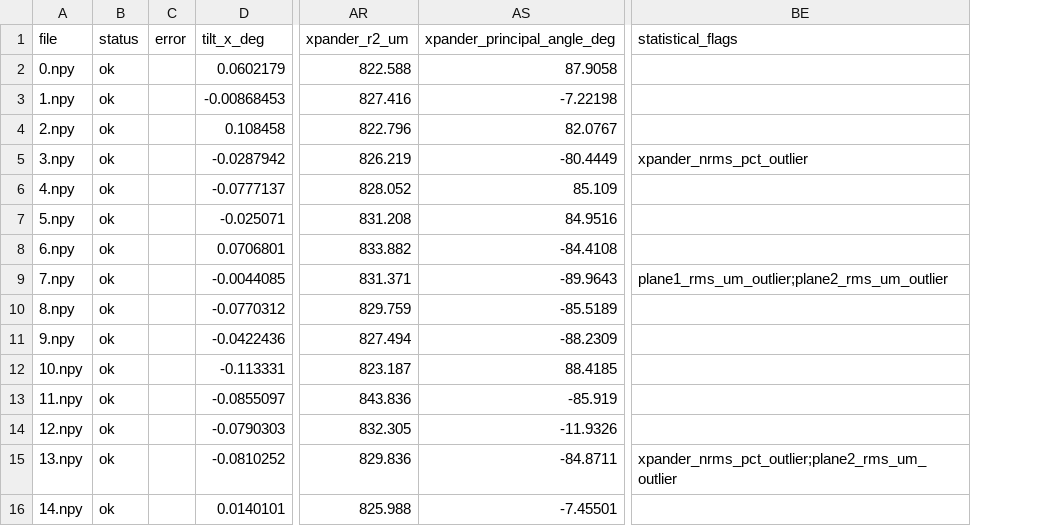
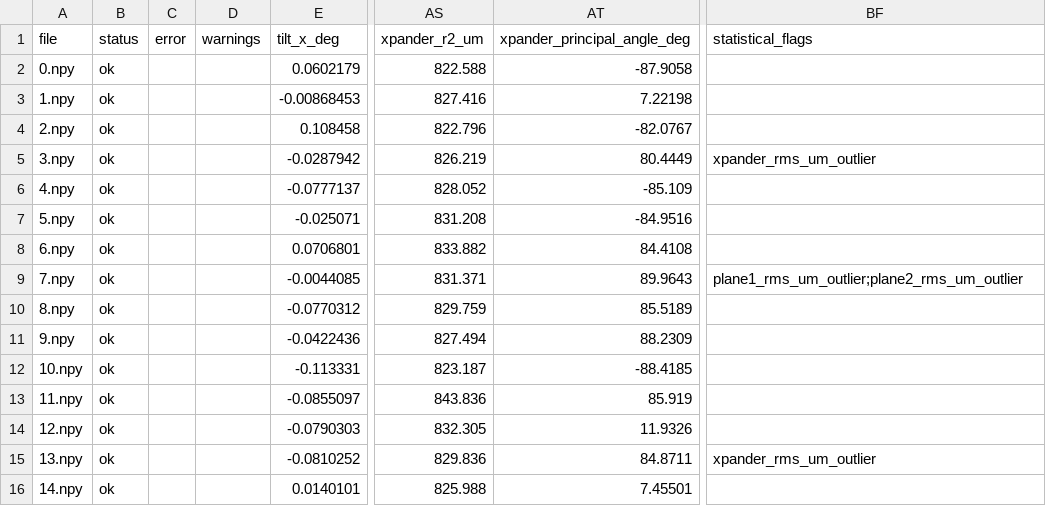
Before and after one commit to slemanaweiwi/teramount-home-assignment, a CSV file: results/task2_results.csv, drawn as a sheet; only a part is shown, gaps mark what is left out; addresses are those after the commit; the diff names each change by its address in the sheet, - before the commit and + after, or states it on an @@ line.

```diff
--- a/results/task2_results.csv
+++ b/results/task2_results.csv
+column D (warnings), empty
-AT2 (xpander_principal_angle_deg): 87.9058
+AT2 (xpander_principal_angle_deg): -87.9058
-AT3 (xpander_principal_angle_deg): -7.22198
+AT3 (xpander_principal_angle_deg): 7.22198
-AT4 (xpander_principal_angle_deg): 82.0767
+AT4 (xpander_principal_angle_deg): -82.0767
-AT5 (xpander_principal_angle_deg): -80.4449
+AT5 (xpander_principal_angle_deg): 80.4449
-BF5 (statistical_flags): xpander_nrms_pct_outlier
+BF5 (statistical_flags): xpander_rms_um_outlier
-AT6 (xpander_principal_angle_deg): 85.109
+AT6 (xpander_principal_angle_deg): -85.109
-AT7 (xpander_principal_angle_deg): 84.9516
+AT7 (xpander_principal_angle_deg): -84.9516
-AT8 (xpander_principal_angle_deg): -84.4108
+AT8 (xpander_principal_angle_deg): 84.4108
-AT9 (xpander_principal_angle_deg): -89.9643
+AT9 (xpander_principal_angle_deg): 89.9643
-AT10 (xpander_principal_angle_deg): -85.5189
+AT10 (xpander_principal_angle_deg): 85.5189
-AT11 (xpander_principal_angle_deg): -88.2309
+AT11 (xpander_principal_angle_deg): 88.2309
-AT12 (xpander_principal_angle_deg): 88.4185
+AT12 (xpander_principal_angle_deg): -88.4185
-AT13 (xpander_principal_angle_deg): -85.919
+AT13 (xpander_principal_angle_deg): 85.919
-AT14 (xpander_principal_angle_deg): -11.9326
+AT14 (xpander_principal_angle_deg): 11.9326
-AT15 (xpander_principal_angle_deg): -84.8711
+AT15 (xpander_principal_angle_deg): 84.8711
-BF15 (statistical_flags): xpander_nrms_pct_outlier;plane2_rms_um_outlier
+BF15 (statistical_flags): xpander_rms_um_outlier
-AT16 (xpander_principal_angle_deg): -7.45501
+AT16 (xpander_principal_angle_deg): 7.45501
```
Also changed, not shown: results/task1_results.csv, 36 other files.
